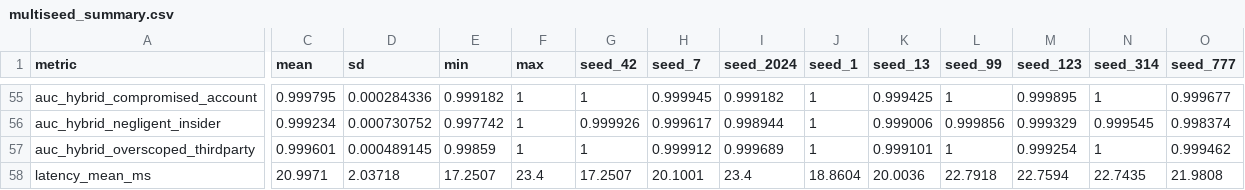
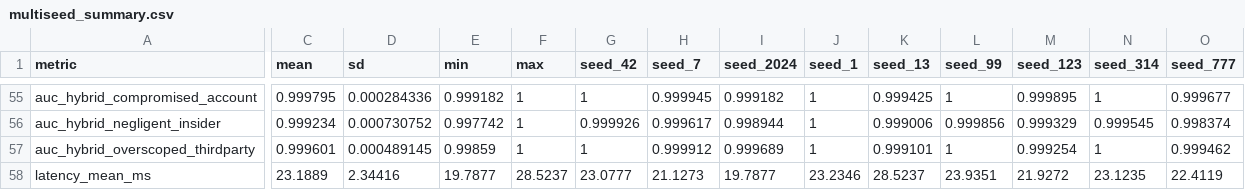
Before and after one commit to HashirAhmad-dev/Hybrid-SaaS-Research, a CSV file: results/multiseed_summary.csv, drawn as a sheet; only a part is shown, gaps mark what is left out; the diff covers the shown part only; the diff names each change by its address in the sheet, - before the commit and + after, or states it on an @@ line.

```diff
--- a/results/multiseed_summary.csv
+++ b/results/multiseed_summary.csv
-C58 (mean): 20.9971
+C58 (mean): 23.1889
-D58 (sd): 2.03718
+D58 (sd): 2.34416
-E58 (min): 17.2507
+E58 (min): 19.7877
-F58 (max): 23.4
+F58 (max): 28.5237
-G58 (seed_42): 17.2507
+G58 (seed_42): 23.0777
-H58 (seed_7): 20.1001
+H58 (seed_7): 21.1273
-I58 (seed_2024): 23.4
+I58 (seed_2024): 19.7877
-J58 (seed_1): 18.8604
+J58 (seed_1): 23.2346
-K58 (seed_13): 20.0036
+K58 (seed_13): 28.5237
-L58 (seed_99): 22.7918
+L58 (seed_99): 23.9351
-M58 (seed_123): 22.7594
+M58 (seed_123): 21.9272
-N58 (seed_314): 22.7435
+N58 (seed_314): 23.1235
-O58 (seed_777): 21.9808
+O58 (seed_777): 22.4119
```
Also changed, not shown: 1 edited cell elsewhere in this file, 51 other files.
